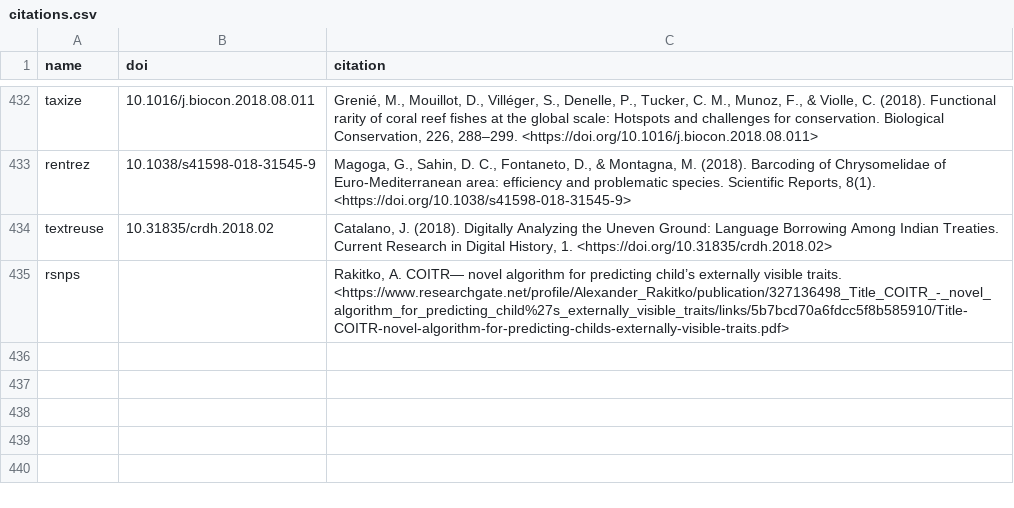
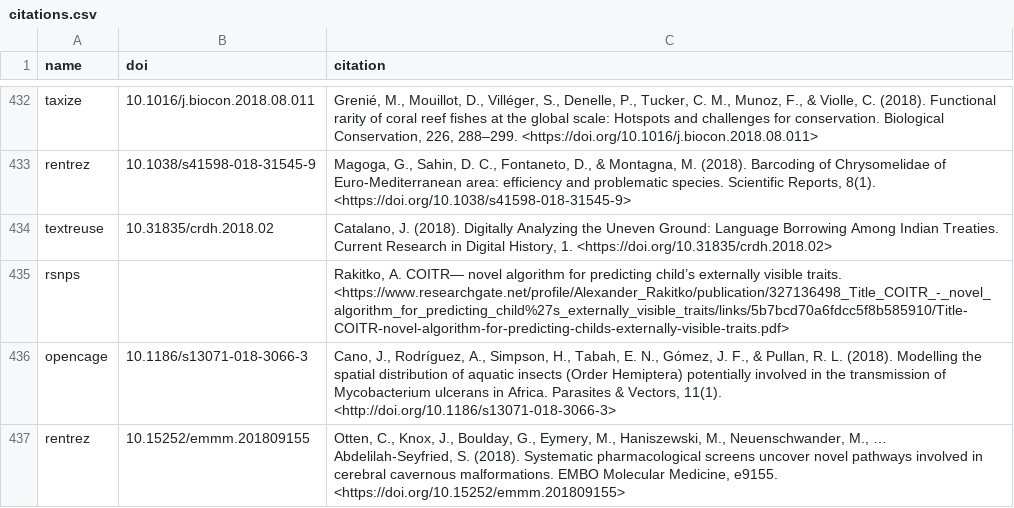
Before and after one commit to ropensci/roapi, a CSV file: data/citations.csv, drawn as a sheet; only a part is shown, gaps mark what is left out; the diff names each change by its address in the sheet, - before the commit and + after, or states it on an @@ line.

Commit message:
added opencage and rentrez citations

```diff
--- a/data/citations.csv
+++ b/data/citations.csv
+row 436: opencage | 10.1186/s13071-018-3066-3 | Cano, J., Rodríguez, A., Simpson, H., Tabah, E. N., Gómez, J. F., & Pullan, R. L. (2018). Modelling the spatial distribution of aquatic insects (Order Hemiptera) potentially involved in the transmission of Mycobacterium ulcerans in Africa. Parasites & Vectors, 11(1). <http://doi.org/10.1186/s13071-018-3066-3>
+row 437: rentrez | 10.15252/emmm.201809155 | Otten, C., Knox, J., Boulday, G., Eymery, M., Haniszewski, M., Neuenschwander, M., … Abdelilah‐Seyfried, S. (2018). Systematic pharmacological screens uncover novel pathways involved in cerebral cavernous malformations. EMBO Molecular Medicine, e9155. <https://doi.org/10.15252/emmm.201809155>
```
